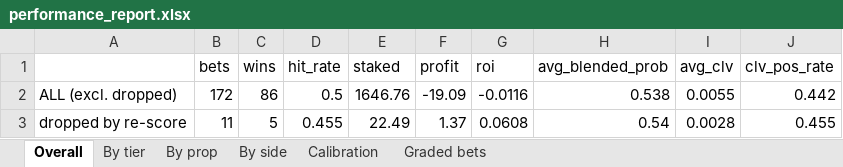
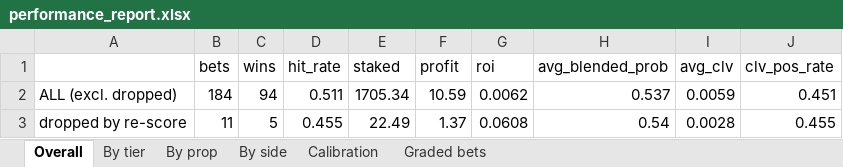
Before and after one commit to KyShiesty919/NBA-Props, an Excel workbook: outputs/performance_report.xlsx, sheet Overall, drawn as a sheet; values as stored, in another font and other column widths than the file's, no borders; removed rows and columns are numbered as before the commit, all else as after; the diff names each change by its address in the sheet, - before the commit and + after, or states it on an @@ line.

```diff
--- a/outputs/performance_report.xlsx (sheet Overall)
+++ b/outputs/performance_report.xlsx (sheet Overall)
-row 2: ALL (excl. dropped) | 172 | 86 | 0.5 | 1646.76 | -19.09 | -0.0116 | 0.538 | 0.0055 | 0.442
+row 2: ALL (excl. dropped) | 184 | 94 | 0.511 | 1705.34 | 10.59 | 0.0062 | 0.537 | 0.0059 | 0.451
```
Also changed, not shown: sheet Graded bets, sheet By prop, sheet By tier, sheet By side, sheet Calibration, 6 other files.
